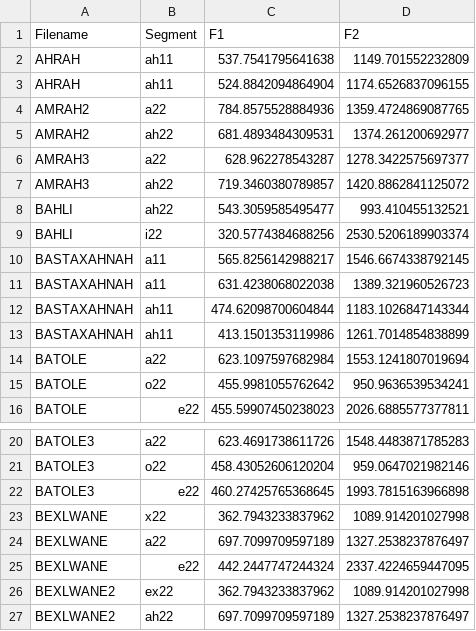
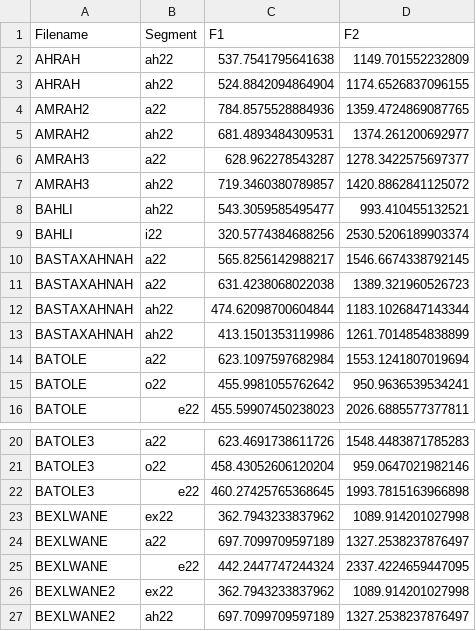
Before and after one commit to nkhaloo/Urmi_fieldwork, a CSV file: s1/vowels/results_praat.csv, drawn as a sheet; only a part is shown, gaps mark what is left out.

Commit message:
Plotting vowels

```diff
--- a/s1/vowels/results_praat.csv
+++ b/s1/vowels/results_praat.csv
@@ -1,4 +1,4 @@
 Filename,Segment,F1,F2
-AHRAH,ah11,537.7541795641638,1149.701552232809
-AHRAH,ah11,524.8842094864904,1174.6526837096155
+AHRAH,ah22,537.7541795641638,1149.701552232809
+AHRAH,ah22,524.8842094864904,1174.6526837096155
 AMRAH2,a22,784.8575528884936,1359.4724869087765
@@ -9,6 +9,6 @@ BAHLI,ah22,543.3059585495477,993.410455132521
 BAHLI,i22,320.5774384688256,2530.5206189903374
-BASTAXAHNAH,a11,565.8256142988217,1546.6674338792145
-BASTAXAHNAH,a11,631.4238068022038,1389.321960526723
-BASTAXAHNAH,ah11,474.62098700604844,1183.1026847143344
-BASTAXAHNAH,ah11,413.1501353119986,1261.7014854838899
+BASTAXAHNAH,a22,565.8256142988217,1546.6674338792145
+BASTAXAHNAH,a22,631.4238068022038,1389.321960526723
+BASTAXAHNAH,ah22,474.62098700604844,1183.1026847143344
+BASTAXAHNAH,ah22,413.1501353119986,1261.7014854838899
 BATOLE,a22,623.1097597682984,1553.1241807019694
@@ -22,3 +22,3 @@ BATOLE3,o22,458.43052606120204,959.0647021982146
 BATOLE3,e22,460.27425765368645,1993.7815163966898
-BEXLWANE,x22,362.7943233837962,1089.914201027998
+BEXLWANE,ex22,362.7943233837962,1089.914201027998
 BEXLWANE,a22,697.7099709597189,1327.2538237876497
```
Also changed, not shown: 20 other files.
